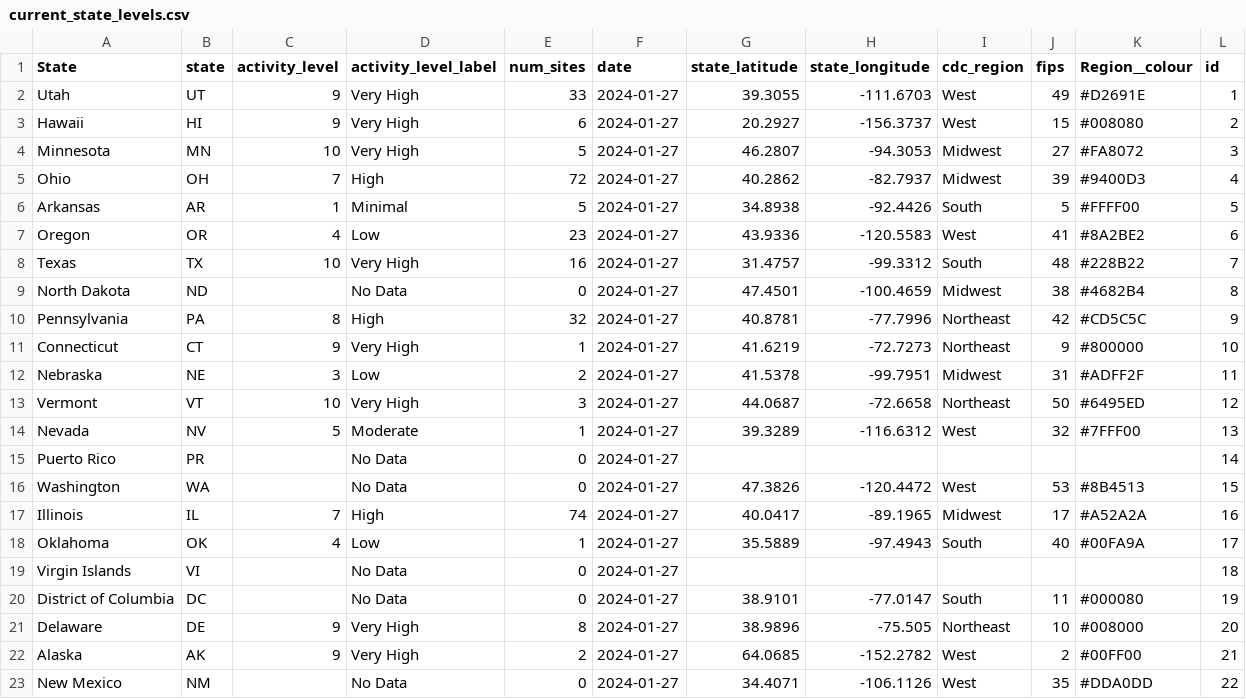
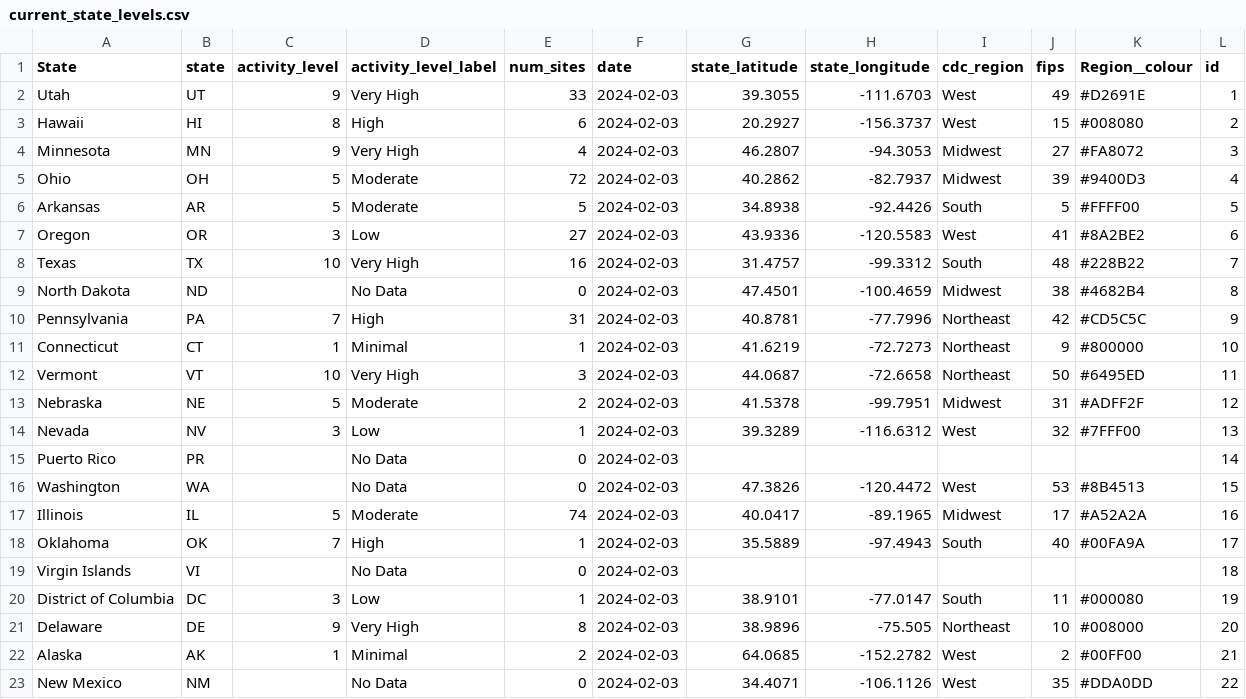
Before and after one commit to genomicepi/nwss, a CSV file: current_state_levels.csv, drawn as a sheet; only a part is shown; the diff covers the shown part only.

```diff
--- a/current_state_levels.csv
+++ b/current_state_levels.csv
@@ -1,23 +1,23 @@
 State,state,activity_level,activity_level_label,num_sites,date,state_latitude,state_longitude,cdc_region,fips,Region__colour,id
-Utah,UT,9,Very High,33,2024-01-27,39.3055,-111.6703,West,49,#D2691E,1
-Hawaii,HI,9,Very High,6,2024-01-27,20.2927,-156.3737,West,15,#008080,2
-Minnesota,MN,10,Very High,5,2024-01-27,46.2807,-94.3053,Midwest,27,#FA8072,3
-Ohio,OH,7,High,72,2024-01-27,40.2862,-82.7937,Midwest,39,#9400D3,4
-Arkansas,AR,1,Minimal,5,2024-01-27,34.8938,-92.4426,South,5,#FFFF00,5
-Oregon,OR,4,Low,23,2024-01-27,43.9336,-120.5583,West,41,#8A2BE2,6
-Texas,TX,10,Very High,16,2024-01-27,31.4757,-99.3312,South,48,#228B22,7
-North Dakota,ND,,No Data,0,2024-01-27,47.4501,-100.4659,Midwest,38,#4682B4,8
-Pennsylvania,PA,8,High,32,2024-01-27,40.8781,-77.7996,Northeast,42,#CD5C5C,9
-Connecticut,CT,9,Very High,1,2024-01-27,41.6219,-72.7273,Northeast,9,#800000,10
-Nebraska,NE,3,Low,2,2024-01-27,41.5378,-99.7951,Midwest,31,#ADFF2F,11
-Vermont,VT,10,Very High,3,2024-01-27,44.0687,-72.6658,Northeast,50,#6495ED,12
-Nevada,NV,5,Moderate,1,2024-01-27,39.3289,-116.6312,West,32,#7FFF00,13
-Puerto Rico,PR,,No Data,0,2024-01-27,,,,,,14
-Washington,WA,,No Data,0,2024-01-27,47.3826,-120.4472,West,53,#8B4513,15
-Illinois,IL,7,High,74,2024-01-27,40.0417,-89.1965,Midwest,17,#A52A2A,16
-Oklahoma,OK,4,Low,1,2024-01-27,35.5889,-97.4943,South,40,#00FA9A,17
-Virgin Islands,VI,,No Data,0,2024-01-27,,,,,,18
-District of Columbia,DC,,No Data,0,2024-01-27,38.9101,-77.0147,South,11,#000080,19
-Delaware,DE,9,Very High,8,2024-01-27,38.9896,-75.505,Northeast,10,#008000,20
-Alaska,AK,9,Very High,2,2024-01-27,64.0685,-152.2782,West,2,#00FF00,21
-New Mexico,NM,,No Data,0,2024-01-27,34.4071,-106.1126,West,35,#DDA0DD,22
+Utah,UT,9,Very High,33,2024-02-03,39.3055,-111.6703,West,49,#D2691E,1
+Hawaii,HI,8,High,6,2024-02-03,20.2927,-156.3737,West,15,#008080,2
+Minnesota,MN,9,Very High,4,2024-02-03,46.2807,-94.3053,Midwest,27,#FA8072,3
+Ohio,OH,5,Moderate,72,2024-02-03,40.2862,-82.7937,Midwest,39,#9400D3,4
+Arkansas,AR,5,Moderate,5,2024-02-03,34.8938,-92.4426,South,5,#FFFF00,5
+Oregon,OR,3,Low,27,2024-02-03,43.9336,-120.5583,West,41,#8A2BE2,6
+Texas,TX,10,Very High,16,2024-02-03,31.4757,-99.3312,South,48,#228B22,7
+North Dakota,ND,,No Data,0,2024-02-03,47.4501,-100.4659,Midwest,38,#4682B4,8
+Pennsylvania,PA,7,High,31,2024-02-03,40.8781,-77.7996,Northeast,42,#CD5C5C,9
+Connecticut,CT,1,Minimal,1,2024-02-03,41.6219,-72.7273,Northeast,9,#800000,10
+Vermont,VT,10,Very High,3,2024-02-03,44.0687,-72.6658,Northeast,50,#6495ED,11
+Nebraska,NE,5,Moderate,2,2024-02-03,41.5378,-99.7951,Midwest,31,#ADFF2F,12
+Nevada,NV,3,Low,1,2024-02-03,39.3289,-116.6312,West,32,#7FFF00,13
+Puerto Rico,PR,,No Data,0,2024-02-03,,,,,,14
+Washington,WA,,No Data,0,2024-02-03,47.3826,-120.4472,West,53,#8B4513,15
+Illinois,IL,5,Moderate,74,2024-02-03,40.0417,-89.1965,Midwest,17,#A52A2A,16
+Oklahoma,OK,7,High,1,2024-02-03,35.5889,-97.4943,South,40,#00FA9A,17
+Virgin Islands,VI,,No Data,0,2024-02-03,,,,,,18
+District of Columbia,DC,3,Low,1,2024-02-03,38.9101,-77.0147,South,11,#000080,19
+Delaware,DE,9,Very High,8,2024-02-03,38.9896,-75.505,Northeast,10,#008000,20
+Alaska,AK,1,Minimal,2,2024-02-03,64.0685,-152.2782,West,2,#00FF00,21
+New Mexico,NM,,No Data,0,2024-02-03,34.4071,-106.1126,West,35,#DDA0DD,22
```
Also changed, not shown: 1 added row, 1 removed row and 84 edited cells elsewhere in this file, 2 other files.
